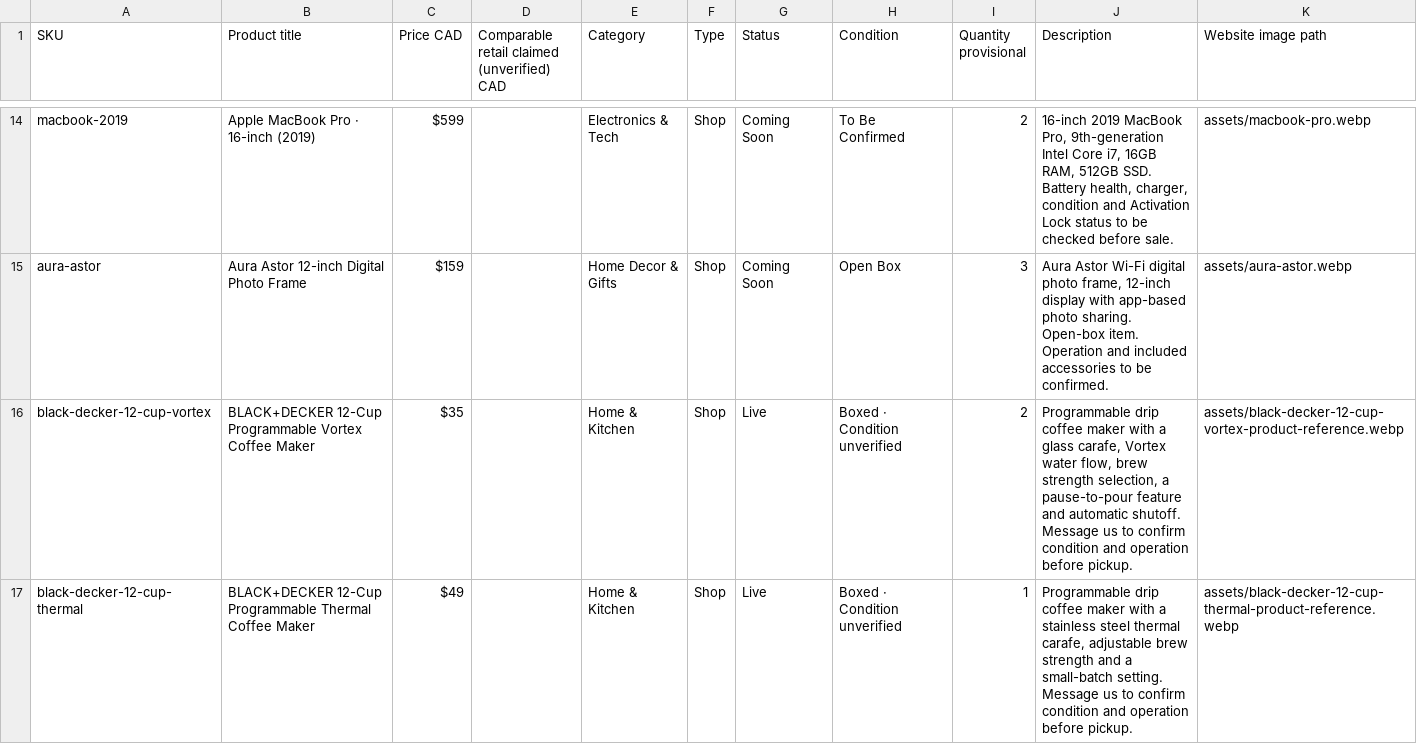
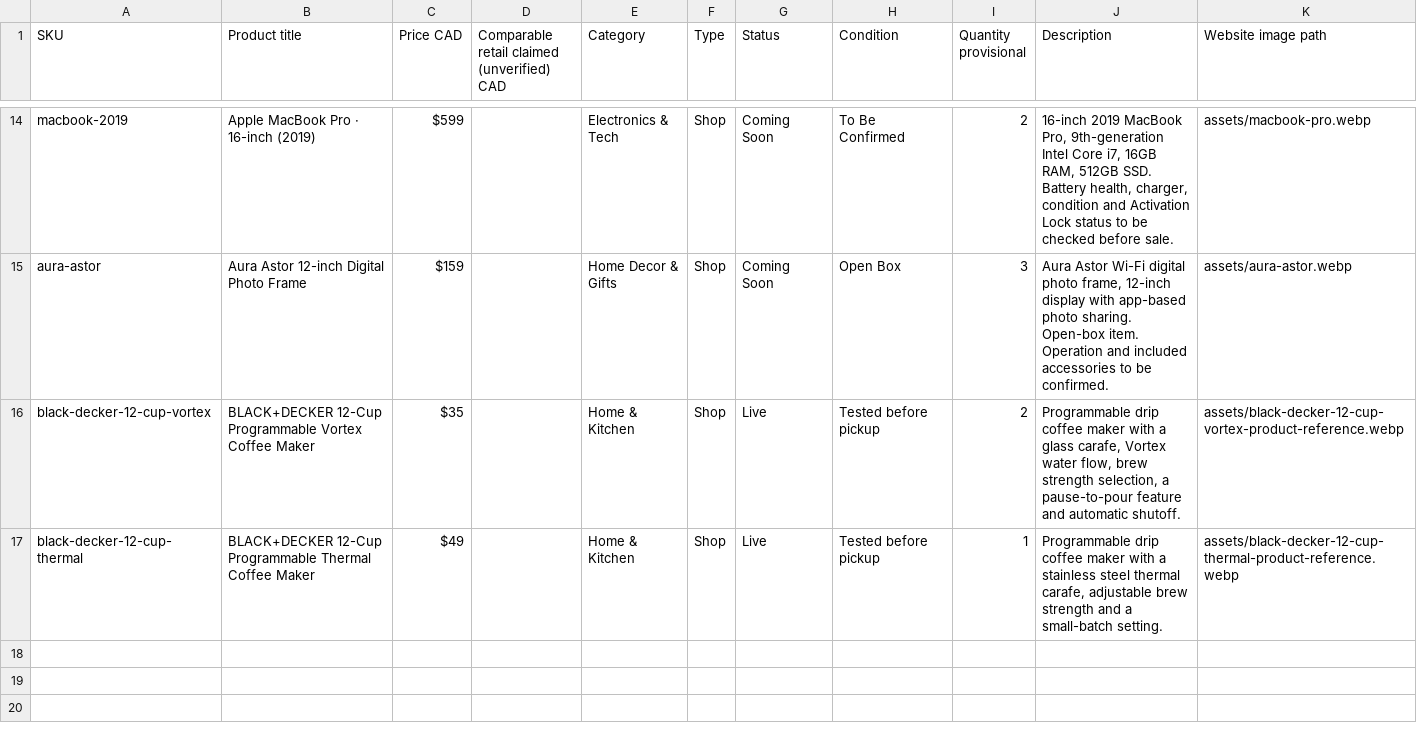
Before and after one commit to KelleY5355/kks-bid-and-buy, a CSV file: KKs_Bid_and_Buy_Product_Catalog.csv, drawn as a sheet; only a part is shown, gaps mark what is left out.

Commit message:
State coffee makers are tested before pickup

```diff
--- a/KKs_Bid_and_Buy_Product_Catalog.csv
+++ b/KKs_Bid_and_Buy_Product_Catalog.csv
@@ -15,3 +15,3 @@ macbook-2019,Apple MacBook Pro · 16-inch (2019),$599,,Electronics & Tech,Shop,C
 aura-astor,Aura Astor 12-inch Digital Photo Frame,$159,,Home Decor & Gifts,Shop,Coming Soon,Open Box,3,"Aura Astor Wi-Fi digital photo frame, 12-inch display with app-based photo sharing. Open-box item. Operation and included accessories to be confirmed.",assets/aura-astor.webp
-black-decker-12-cup-vortex,BLACK+DECKER 12-Cup Programmable Vortex Coffee Maker,$35,,Home & Kitchen,Shop,Live,Boxed · Condition unverified,2,"Programmable drip coffee maker with a glass carafe, Vortex water flow, brew strength selection, a pause-to-pour feature and automatic shutoff. Message us to confirm condition and operation before pickup.",assets/black-decker-12-cup-vortex-product-reference.webp
-black-decker-12-cup-thermal,BLACK+DECKER 12-Cup Programmable Thermal Coffee Maker,$49,,Home & Kitchen,Shop,Live,Boxed · Condition unverified,1,"Programmable drip coffee maker with a stainless steel thermal carafe, adjustable brew strength and a small-batch setting. Message us to confirm condition and operation before pickup.",assets/black-decker-12-cup-thermal-product-reference.webp
+black-decker-12-cup-vortex,BLACK+DECKER 12-Cup Programmable Vortex Coffee Maker,$35,,Home & Kitchen,Shop,Live,Tested before pickup,2,"Programmable drip coffee maker with a glass carafe, Vortex water flow, brew strength selection, a pause-to-pour feature and automatic shutoff.",assets/black-decker-12-cup-vortex-product-reference.webp
+black-decker-12-cup-thermal,BLACK+DECKER 12-Cup Programmable Thermal Coffee Maker,$49,,Home & Kitchen,Shop,Live,Tested before pickup,1,"Programmable drip coffee maker with a stainless steel thermal carafe, adjustable brew strength and a small-batch setting.",assets/black-decker-12-cup-thermal-product-reference.webp
```
Also changed, not shown: 1 other file.
